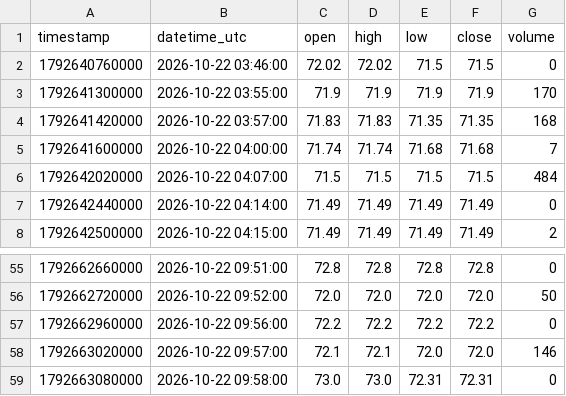
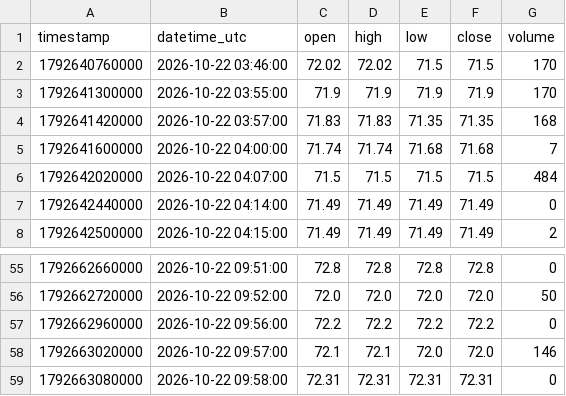
Before and after one commit to parshant65-lang/India-Stocks-2191-2220-Historical-Data, a CSV file: SINCLAIR/1m/2026/10/SINCLAIR_1m_2026-10-22.csv, drawn as a sheet; only a part is shown, gaps mark what is left out.

```diff
--- a/SINCLAIR/1m/2026/10/SINCLAIR_1m_2026-10-22.csv
+++ b/SINCLAIR/1m/2026/10/SINCLAIR_1m_2026-10-22.csv
@@ -1,3 +1,3 @@
 timestamp,datetime_utc,open,high,low,close,volume
-1792640760000,2026-10-22 03:46:00,72.02,72.02,71.5,71.5,0
+1792640760000,2026-10-22 03:46:00,72.02,72.02,71.5,71.5,170
 1792641300000,2026-10-22 03:55:00,71.9,71.9,71.9,71.9,170
@@ -58,2 +58,2 @@ timestamp,datetime_utc,open,high,low,close,volume
 1792663020000,2026-10-22 09:57:00,72.1,72.1,72.0,72.0,146
-1792663080000,2026-10-22 09:58:00,73.0,73.0,72.31,72.31,0
+1792663080000,2026-10-22 09:58:00,72.31,72.31,72.31,72.31,0
```
Also changed, not shown: SILVERTUC/1m/2026/10/SILVERTUC_1m_2026-10-21.csv, SILVERTUC/1m/2026/10/SILVERTUC_1m_2026-10-22.csv, 7 other files.
